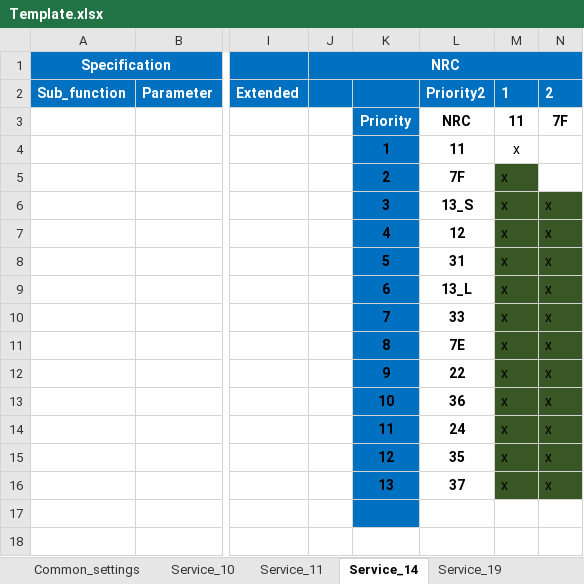
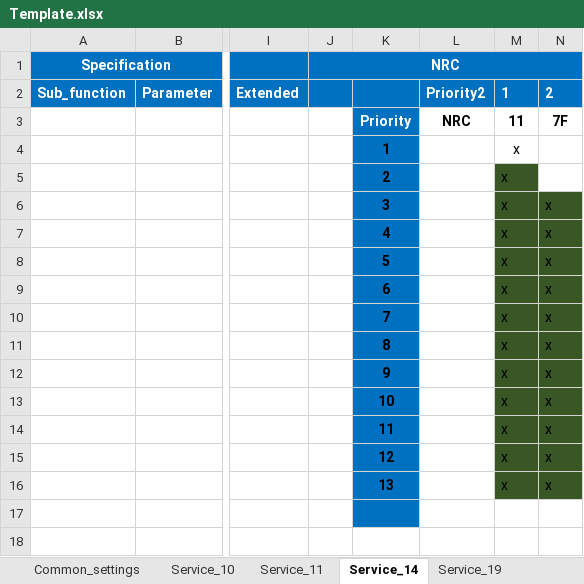
Before and after one commit to HyNguyenAnh/DCOM_TestcaseTool, an Excel workbook: dcomtestcasegeneration/Source/dcom/bin/Debug/DB/Template.xlsx, sheet Service_14, drawn as a sheet; only a part is shown, gaps mark what is left out; values as stored, in another font and other column widths than the file's, no borders; table styles not drawn; the diff names each change by its address in the sheet, - before the commit and + after, or states it on an @@ line.

```diff
--- a/dcomtestcasegeneration/Source/dcom/bin/Debug/DB/Template.xlsx (sheet Service_14)
+++ b/dcomtestcasegeneration/Source/dcom/bin/Debug/DB/Template.xlsx (sheet Service_14)
-L4: 11
+L4: (empty)
-L5: 7F
+L5: (empty)
-L6: 13_S
+L6: (empty)
-L7: 12
+L7: (empty)
-L8: 31
+L8: (empty)
-L9: 13_L
+L9: (empty)
-L10: 33
+L10: (empty)
-L11: 7E
+L11: (empty)
-L12: 22
+L12: (empty)
-L13: 36
+L13: (empty)
-L14: 24
+L14: (empty)
-L15: 35
+L15: (empty)
-L16: 37
+L16: (empty)
```
Also changed, not shown: sheet Service_11, sheet Service_10, dcomtestcasegeneration/Database/DB_SAIC_AS28_R1.0_DCOM.xlsx, 19 other files.
